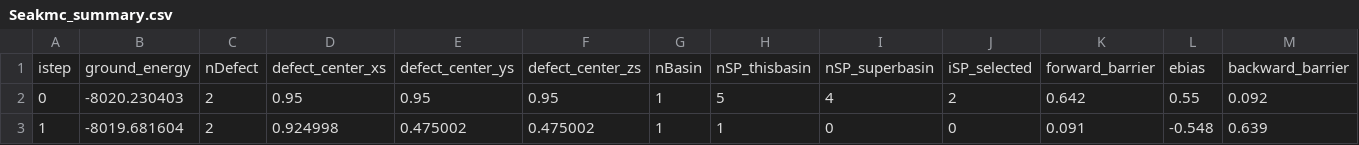
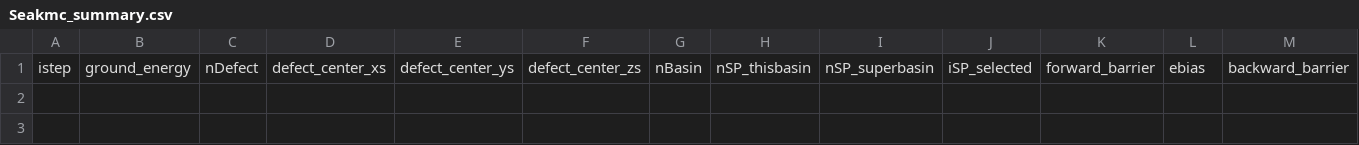
Before and after one commit to TaoLiang120/SEAKMC2_py_parallel, a CSV file: Fe_vacancy/Seakmc_summary.csv, drawn as a sheet; only a part is shown; rows hold the shown columns only; the diff names each change by its address in the sheet, - before the commit and + after, or states it on an @@ line.

```diff
--- a/Fe_vacancy/Seakmc_summary.csv
+++ b/Fe_vacancy/Seakmc_summary.csv
-row 2: 0 | -8020.230403 | 2 | 0.95 | 0.95 | 0.95 | 1 | 5 | 4 | 2 | 0.642 | 0.55 | 0.092
-row 3: 1 | -8019.681604 | 2 | 0.924998 | 0.475002 | 0.475002 | 1 | 1 | 0 | 0 | 0.091 | -0.548 | 0.639
```
Also changed, not shown: 20 other files.
